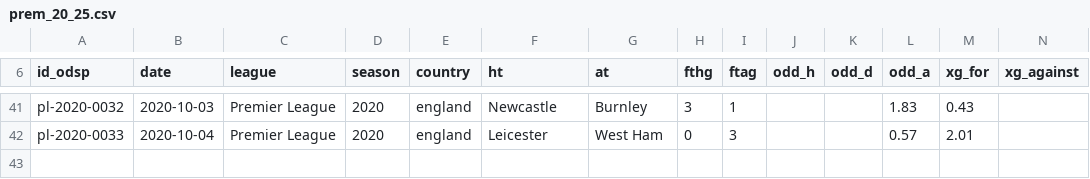
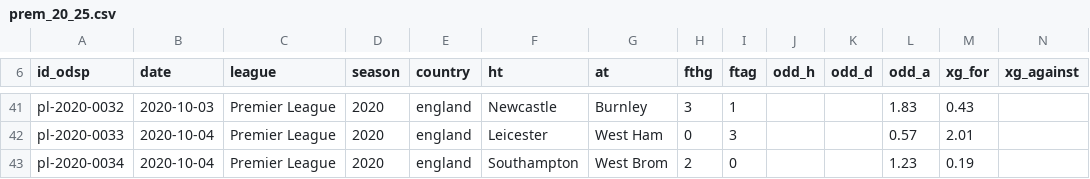
Before and after one commit to ReverseMomentum/TurnaroundIQ, a CSV file: stats/prem_20_25.csv, drawn as a sheet; only a part is shown, gaps mark what is left out; the diff names each change by its address in the sheet, - before the commit and + after, or states it on an @@ line.

Commit message:
Add Southampton v West Brom (2020-10-04)

```diff
--- a/stats/prem_20_25.csv
+++ b/stats/prem_20_25.csv
+row 43: pl-2020-0034 | 2020-10-04 | Premier League | 2020 | england | Southampton | West Brom | 2 | 0 |  |  | 1.23 | 0.19
```
